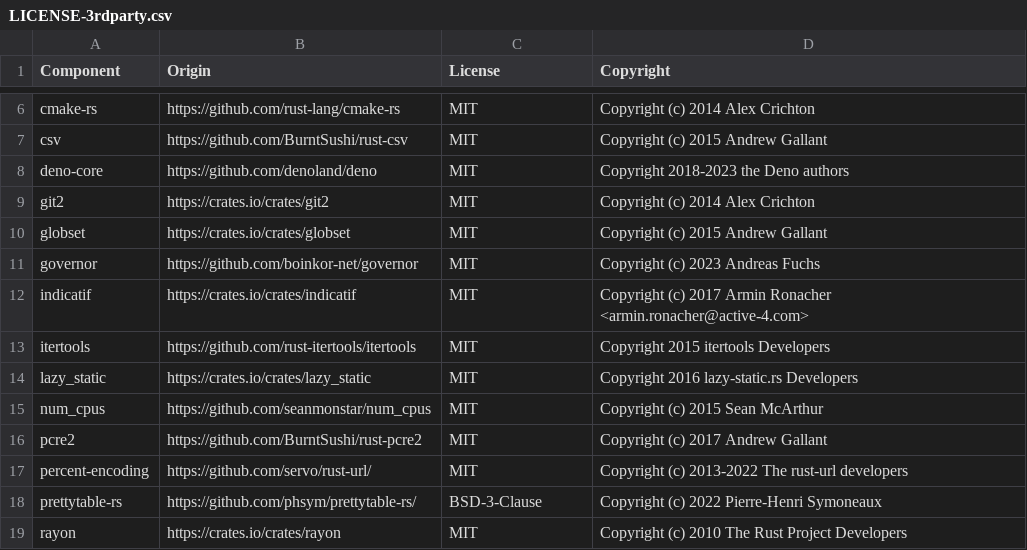
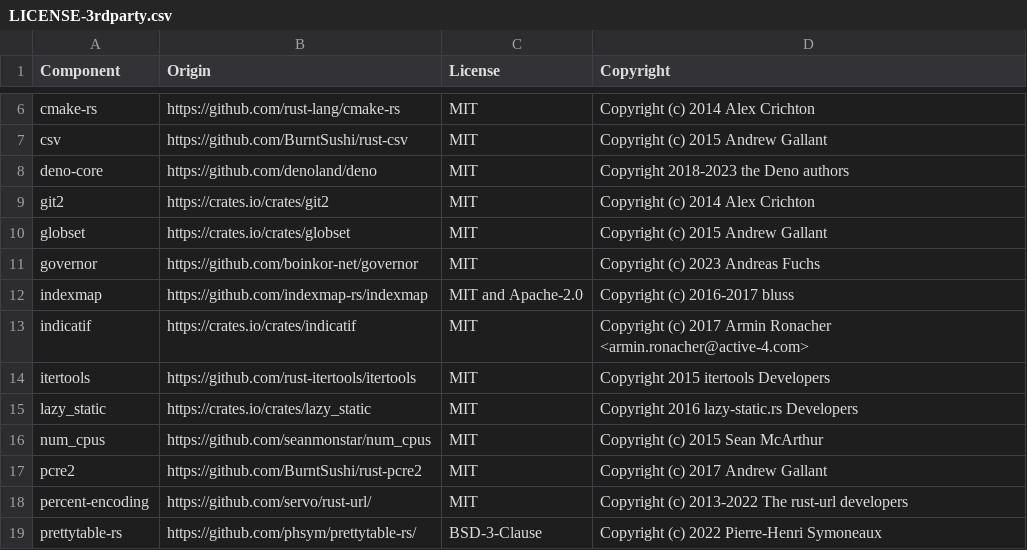
Before and after one commit to DataDog/datadog-static-analyzer, a CSV file: LICENSE-3rdparty.csv, drawn as a sheet; only a part is shown, gaps mark what is left out; the shorter side is filled out with more unchanged rows.

Commit message:
added 3rd party license

```diff
--- a/LICENSE-3rdparty.csv
+++ b/LICENSE-3rdparty.csv
@@ -11,2 +11,3 @@ globset,https://crates.io/crates/globset,MIT,Copyright (c) 2015 Andrew Gallant
 governor,https://github.com/boinkor-net/governor,MIT,Copyright (c) 2023 Andreas Fuchs
+indexmap,https://github.com/indexmap-rs/indexmap,MIT and Apache-2.0,Copyright (c) 2016-2017 bluss
 indicatif,https://crates.io/crates/indicatif,MIT,Copyright (c) 2017 Armin Ronacher <armin.ronacher@active-4.com>
```
